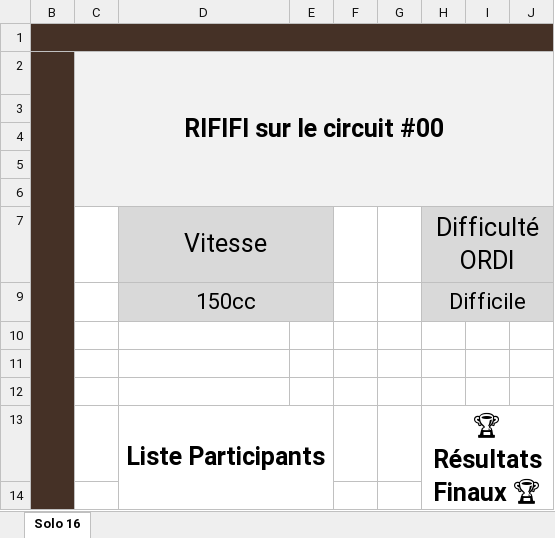
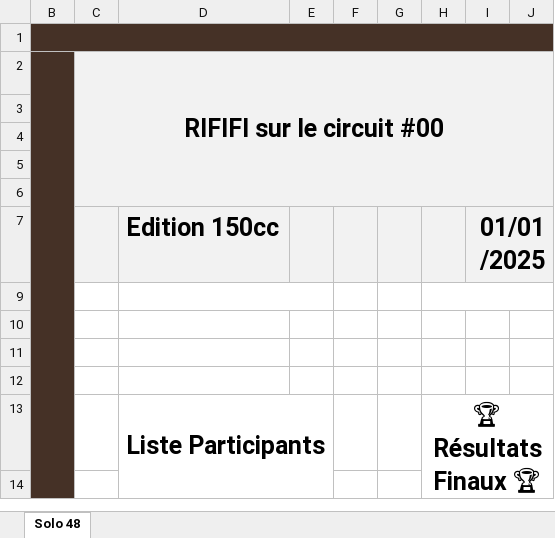
Before and after one commit to Game-N-Chill/GamenChillApp, an Excel workbook: template/rififi_bracket_solo_48.xlsx, sheet Solo 48, drawn as a sheet; only a part is shown; values as stored, in another font and other column widths than the file's, no borders; conditional formats not drawn; removed rows and columns are numbered as before the commit, all else as after; rows hold the shown columns only; the diff names each change by its address in the sheet, - before the commit and + after, or states it on an @@ line.

Commit message:
[FIX] - brackets template add Subtitle and Date with auto completion

```diff
--- a/template/rififi_bracket_solo_48.xlsx (sheet Solo 48)
+++ b/template/rififi_bracket_solo_48.xlsx (sheet Solo 48)
-sheet tab: Solo 16
+sheet tab: Solo 48
-row 7:  |  | Vitesse |  |  |  | Difficulté ORDI
+row 7:  |  | Edition 150cc |  |  |  |  | 01/01/2025
-row 9:  |  | 150cc |  |  |  | Difficile
+row 9: (empty)
-D9:E9 fill: #D9D9D9
+D9:E9 fill: none
-H9:J9 fill: #D9D9D9
+H9:J9 fill: none
```
Also changed, not shown: Assets/E40.xlsx, template/rififi_bracket_solo_16.xlsx, 5 other files.
